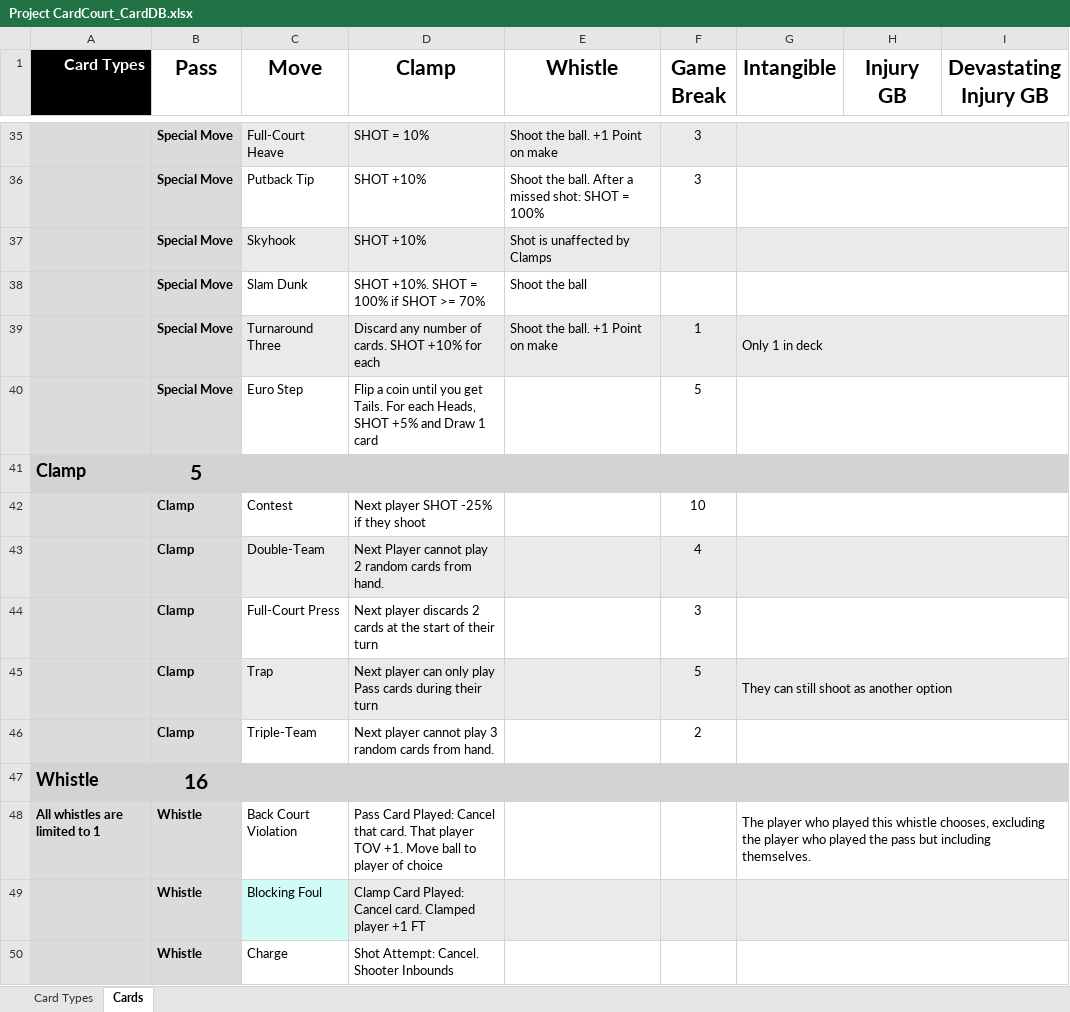
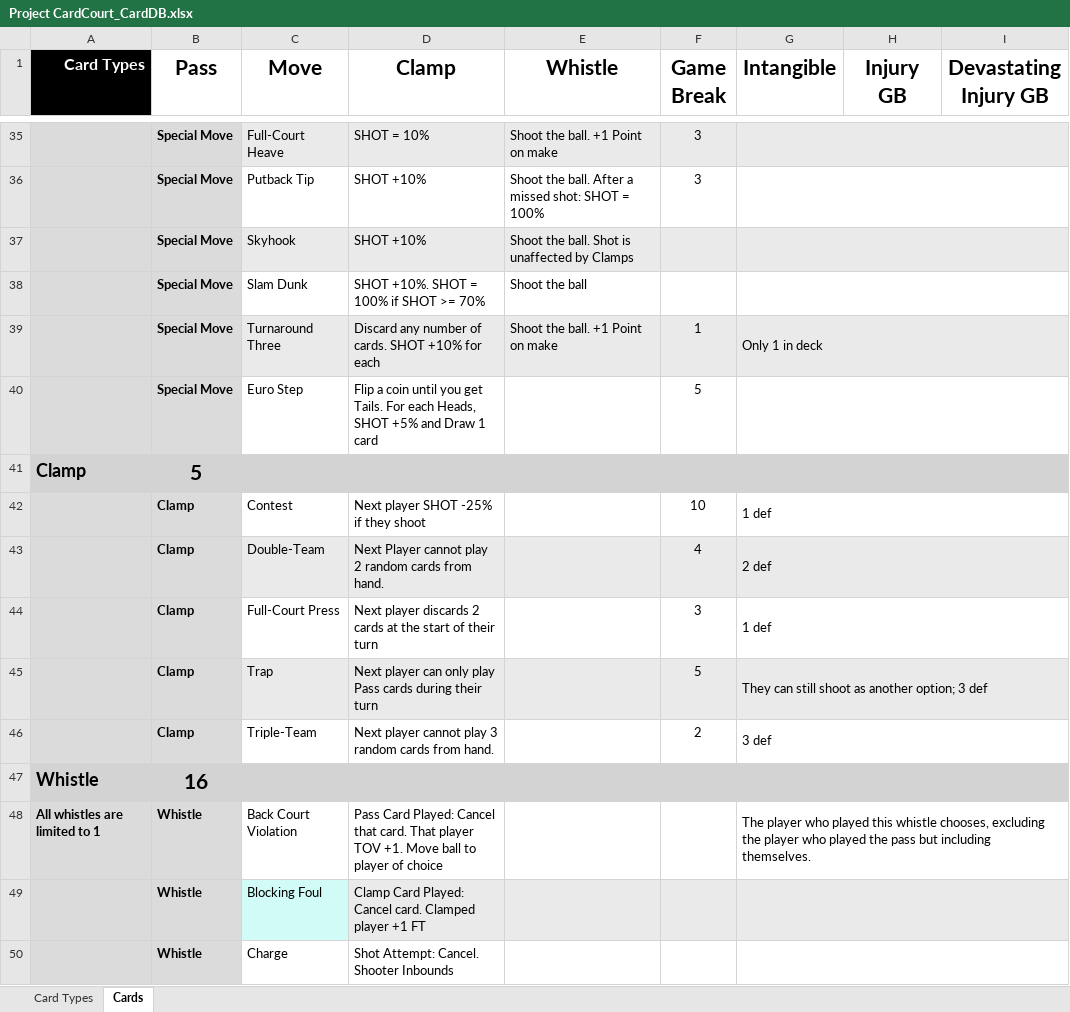
Before and after one commit to SorseC0de/Project_CardCourt, an Excel workbook: Project CardCourt_CardDB.xlsx, sheet Cards, drawn as a sheet; only a part is shown, gaps mark what is left out; values as stored, in another font and other column widths than the file's, no borders; the diff names each change by its address in the sheet, - before the commit and + after, or states it on an @@ line.

```diff
--- a/Project CardCourt_CardDB.xlsx (sheet Cards)
+++ b/Project CardCourt_CardDB.xlsx (sheet Cards)
-E37 (Whistle): Shot is unaffected by Clamps
+E37 (Whistle): Shoot the ball. Shot is unaffected by Clamps
-G42 (Intangible): (empty)
+G42 (Intangible): 1 def
-G43 (Intangible): (empty)
+G43 (Intangible): 2 def
-G44 (Intangible): (empty)
+G44 (Intangible): 1 def
-G45 (Intangible): They can still shoot as another option
+G45 (Intangible): They can still shoot as another option; 3 def
-G46 (Intangible): (empty)
+G46 (Intangible): 3 def
```
Also changed, not shown: 46 other files.
